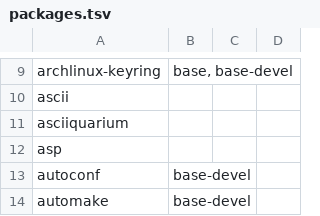
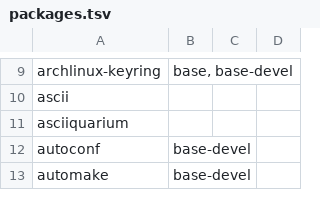
Before and after one commit to 00riddle00/npBuild, a TSV file: packages.tsv, drawn as a sheet; only a part is shown, gaps mark what is left out; the diff names each change by its address in the sheet, - before the commit and + after, or states it on an @@ line.

Commit message:
Update package lists.

```diff
--- a/packages.tsv
+++ b/packages.tsv
-row 12: asp
```
